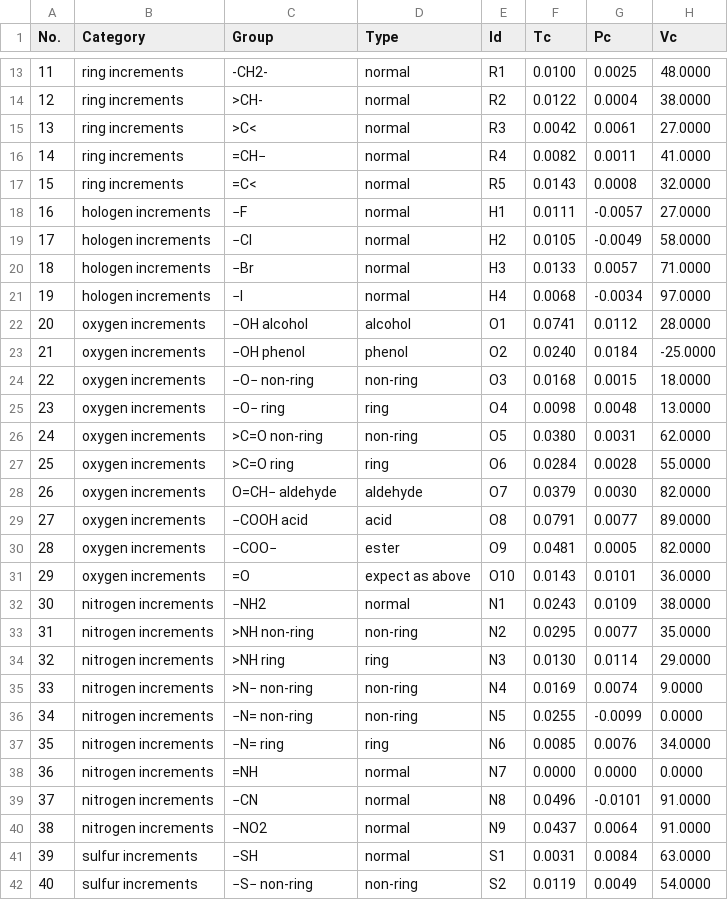
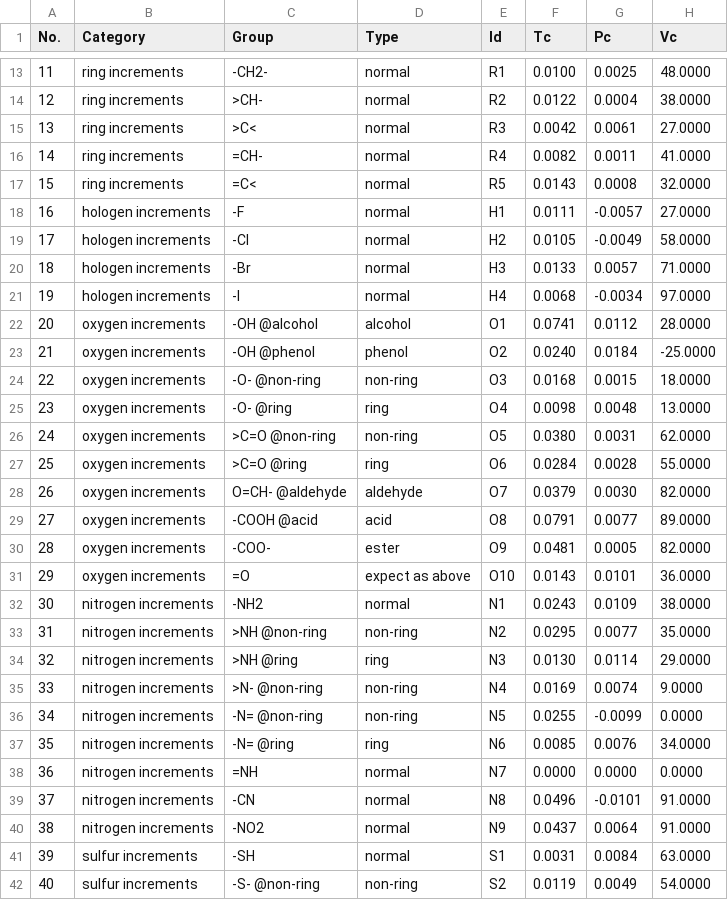
Before and after one commit to sinagilassi/PyThermoEst, a CSV file: pyThermoEst/data/joback.csv, drawn as a sheet; only a part is shown, gaps mark what is left out; the diff covers the shown part only; the diff names each change by its address in the sheet, - before the commit and + after, or states it on an @@ line.

```diff
--- a/pyThermoEst/data/joback.csv
+++ b/pyThermoEst/data/joback.csv
-C16 (Group): =CH−
+C16 (Group): =CH-
-C18 (Group): −F
+C18 (Group): -F
-C19 (Group): −Cl
+C19 (Group): -Cl
-C20 (Group): −Br
+C20 (Group): -Br
-C21 (Group): −I
+C21 (Group): -I
-C22 (Group): −OH alcohol
+C22 (Group): -OH @alcohol
-C23 (Group): −OH phenol
+C23 (Group): -OH @phenol
-C24 (Group): −O− non-ring
+C24 (Group): -O- @non-ring
-C25 (Group): −O− ring
+C25 (Group): -O- @ring
-C26 (Group): >C=O non-ring
+C26 (Group): >C=O @non-ring
-C27 (Group): >C=O ring
+C27 (Group): >C=O @ring
-C28 (Group): O=CH− aldehyde
+C28 (Group): O=CH- @aldehyde
-C29 (Group): −COOH acid
+C29 (Group): -COOH @acid
-C30 (Group): −COO−
+C30 (Group): -COO-
-C32 (Group): −NH2
+C32 (Group): -NH2
-C33 (Group): >NH non-ring
+C33 (Group): >NH @non-ring
-C34 (Group): >NH ring
+C34 (Group): >NH @ring
-C35 (Group): >N− non-ring
+C35 (Group): >N- @non-ring
-C36 (Group): −N= non-ring
+C36 (Group): -N= @non-ring
-C37 (Group): −N= ring
+C37 (Group): -N= @ring
-C39 (Group): −CN
+C39 (Group): -CN
-C40 (Group): −NO2
+C40 (Group): -NO2
-C41 (Group): −SH
+C41 (Group): -SH
-C42 (Group): −S− non-ring
+C42 (Group): -S- @non-ring
```
Also changed, not shown: 1 edited cell elsewhere in this file, 4 other files.
